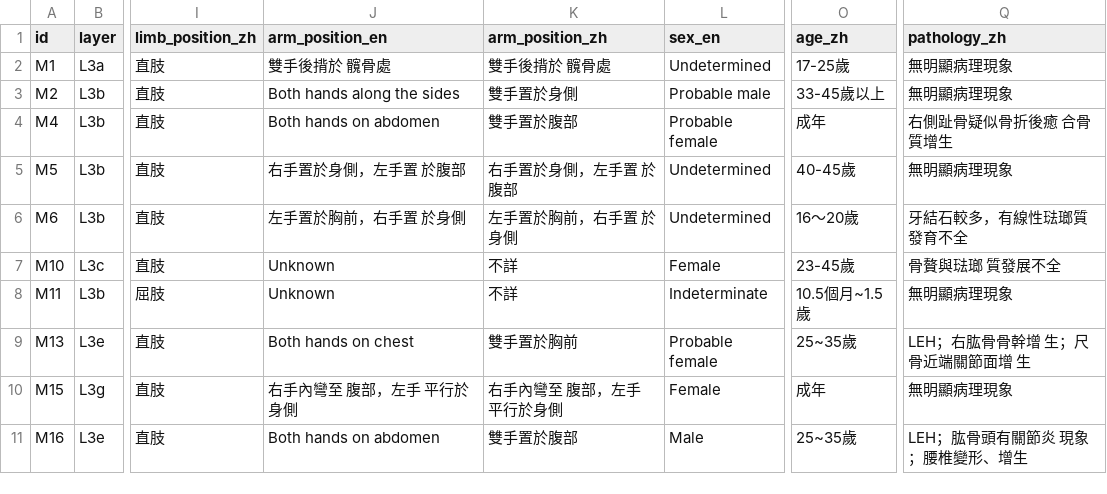
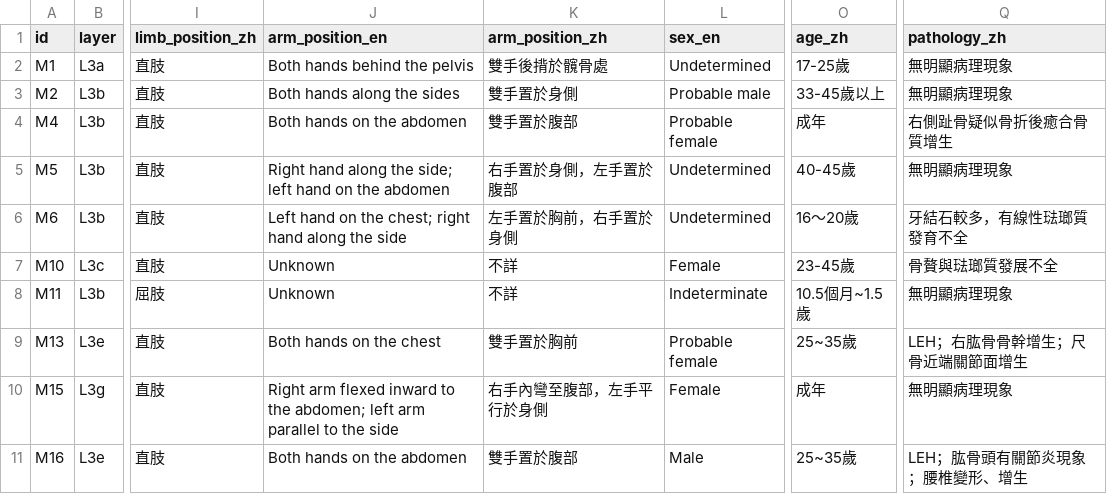
Before and after one commit to Tilkin85/tb-asia-map, a CSV file: data/chingshui-chongshe-records.csv, drawn as a sheet; only a part is shown, gaps mark what is left out; the diff covers the shown part only; the diff names each change by its address in the sheet, - before the commit and + after, or states it on an @@ line.

Commit message:
Sync complete burial CSV with translated JSON records

```diff
--- a/data/chingshui-chongshe-records.csv
+++ b/data/chingshui-chongshe-records.csv
-J2 (arm_position_en): 雙手後揹於 髖骨處
+J2 (arm_position_en): Both hands behind the pelvis
-K2 (arm_position_zh): 雙手後揹於 髖骨處
+K2 (arm_position_zh): 雙手後揹於髖骨處
-J4 (arm_position_en): Both hands on abdomen
+J4 (arm_position_en): Both hands on the abdomen
-Q4 (pathology_zh): 右側趾骨疑似骨折後癒 合骨質增生
+Q4 (pathology_zh): 右側趾骨疑似骨折後癒合骨質增生
-J5 (arm_position_en): 右手置於身側，左手置 於腹部
+J5 (arm_position_en): Right hand along the side; left hand on the abdomen
-K5 (arm_position_zh): 右手置於身側，左手置 於腹部
+K5 (arm_position_zh): 右手置於身側，左手置於腹部
-J6 (arm_position_en): 左手置於胸前，右手置 於身側
+J6 (arm_position_en): Left hand on the chest; right hand along the side
-K6 (arm_position_zh): 左手置於胸前，右手置 於身側
+K6 (arm_position_zh): 左手置於胸前，右手置於身側
-Q7 (pathology_zh): 骨贅與琺瑯 質發展不全
+Q7 (pathology_zh): 骨贅與琺瑯質發展不全
-O8 (age_zh): 10.5個月~1.5 歲
+O8 (age_zh): 10.5個月~1.5歲
-J9 (arm_position_en): Both hands on chest
+J9 (arm_position_en): Both hands on the chest
-Q9 (pathology_zh): LEH；右肱骨骨幹增 生；尺骨近端關節面增 生
+Q9 (pathology_zh): LEH；右肱骨骨幹增生；尺骨近端關節面增生
-J10 (arm_position_en): 右手內彎至 腹部，左手 平行於身側
+J10 (arm_position_en): Right arm flexed inward to the abdomen; left arm parallel to the side
-K10 (arm_position_zh): 右手內彎至 腹部，左手 平行於身側
+K10 (arm_position_zh): 右手內彎至腹部，左手平行於身側
-J11 (arm_position_en): Both hands on abdomen
+J11 (arm_position_en): Both hands on the abdomen
-Q11 (pathology_zh): LEH；肱骨頭有關節炎 現象；腰椎變形、增生
+Q11 (pathology_zh): LEH；肱骨頭有關節炎現象；腰椎變形、增生
```
Also changed, not shown: 68 edited cells elsewhere in this file.
